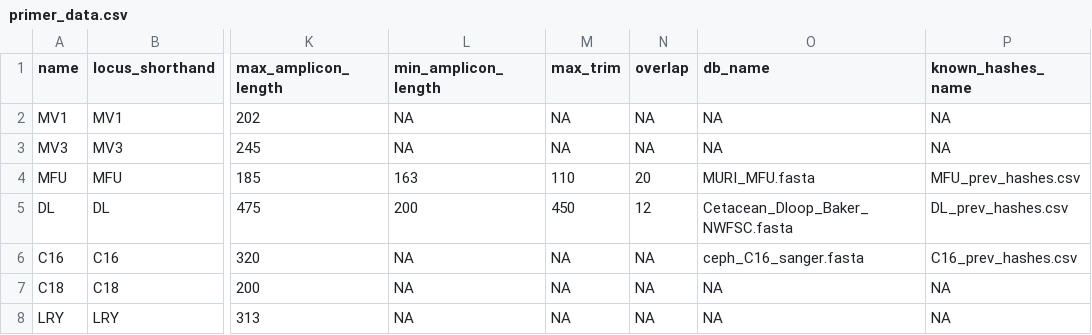
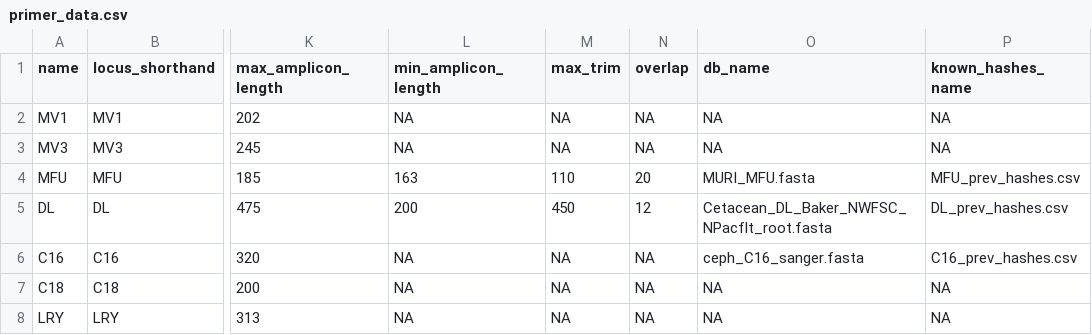
Before and after one commit to MMARINeDNA/metabarcoding_QAQC_pipeline, a CSV file: metadata/primer_data.csv, drawn as a sheet; only a part is shown, gaps mark what is left out; the diff names each change by its address in the sheet, - before the commit and + after, or states it on an @@ line.

Commit message:
Update dl ref db

```diff
--- a/metadata/primer_data.csv
+++ b/metadata/primer_data.csv
-O5 (db_name): Cetacean_Dloop_Baker_NWFSC.fasta
+O5 (db_name): Cetacean_DL_Baker_NWFSC_NPacflt_root.fasta
```
